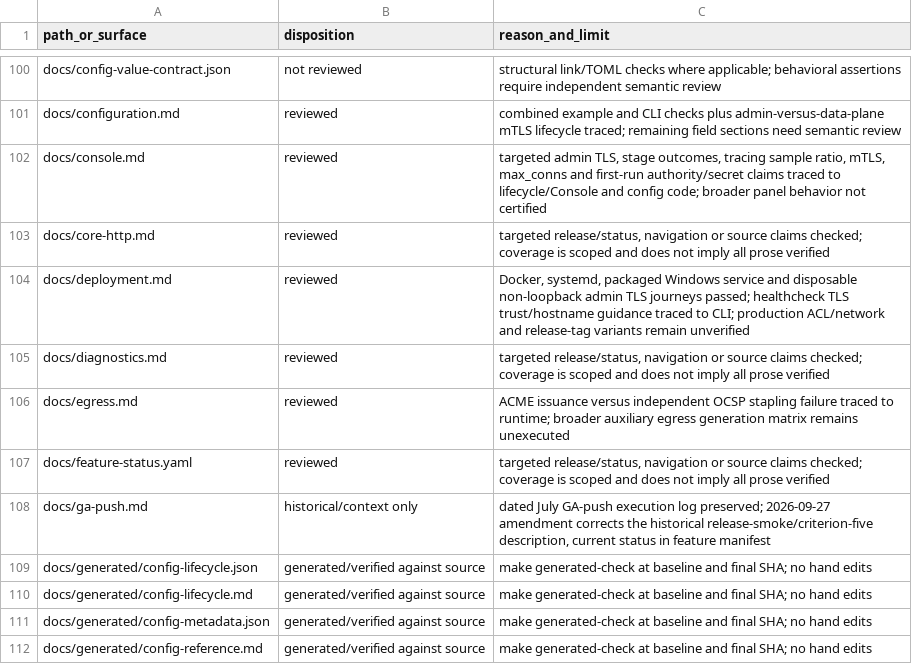
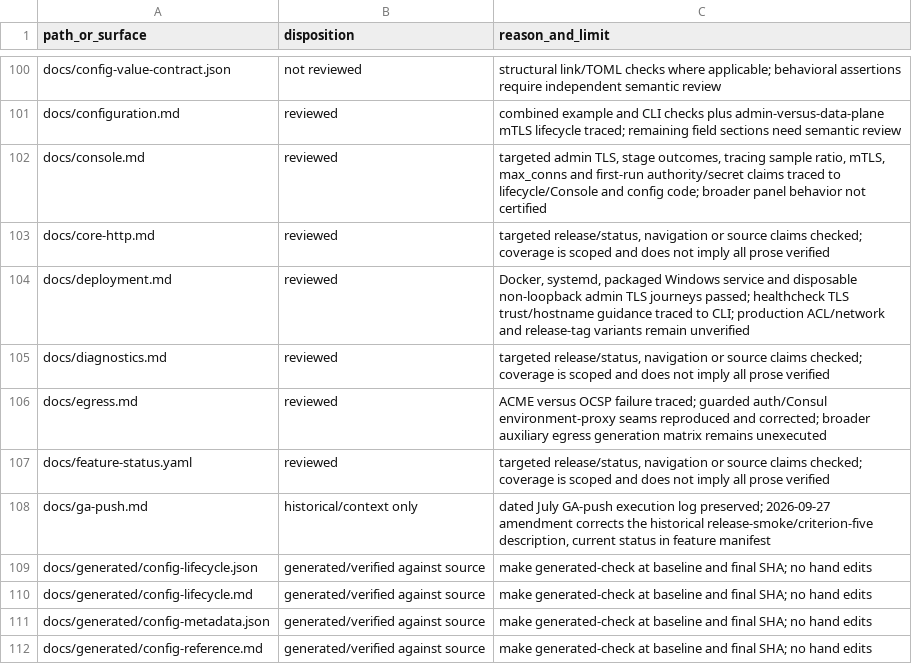
Before and after one commit to victornife/jul, a TSV file: docs/audit/2026-09-27-documentation-coverage.tsv, drawn as a sheet; only a part is shown, gaps mark what is left out.

Commit message:
audit: close egress proxy and inbound identity trust gaps

```diff
--- a/docs/audit/2026-09-27-documentation-coverage.tsv
+++ b/docs/audit/2026-09-27-documentation-coverage.tsv
@@ -105,3 +105,3 @@ docs/deployment.md	reviewed	Docker, systemd, packaged Windows service and dispos
 docs/diagnostics.md	reviewed	targeted release/status, navigation or source claims checked; coverage is scoped and does not imply all prose verified
-docs/egress.md	reviewed	ACME issuance versus independent OCSP stapling failure traced to runtime; broader auxiliary egress generation matrix remains unexecuted
+docs/egress.md	reviewed	ACME versus OCSP failure traced; guarded auth/Consul environment-proxy seams reproduced and corrected; broader auxiliary egress generation matrix remains unexecuted
 docs/feature-status.yaml	reviewed	targeted release/status, navigation or source claims checked; coverage is scoped and does not imply all prose verified
```
Also changed, not shown: 13 other files.
